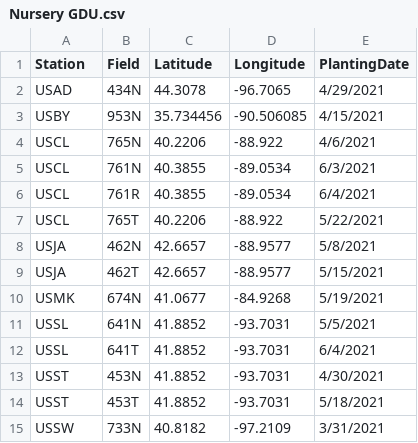
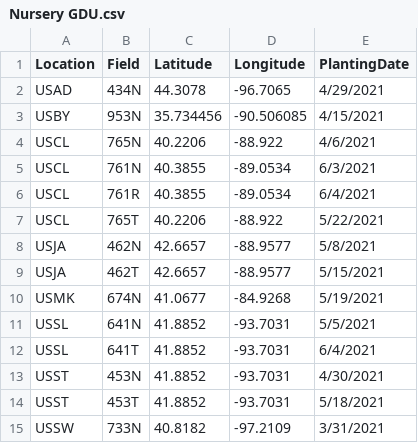
Before and after one commit to EisingerSyngenta/FloweringData, a CSV file: Nursery GDU.csv, drawn as a sheet.

Commit message:
Change station to location

```diff
--- a/Nursery GDU.csv
+++ b/Nursery GDU.csv
@@ -1,2 +1,2 @@
-Station,Field,Latitude,Longitude,PlantingDate
+Location,Field,Latitude,Longitude,PlantingDate
 USAD,434N,44.3078,-96.7065,4/29/2021
```
